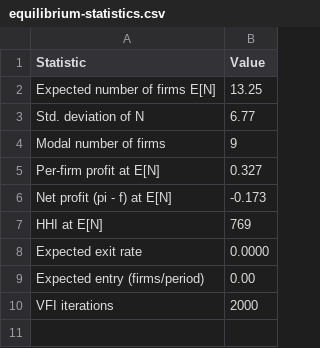
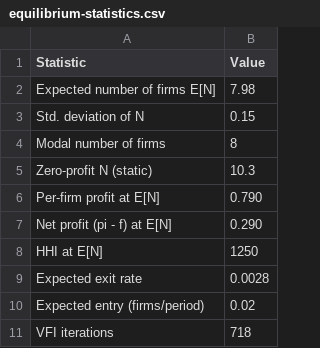
Before and after one commit to rawatpranjal/structural-economics, a CSV file: industrial-organization/dynamic-entry-exit/tables/equilibrium-statistics.csv, drawn as a sheet.

```diff
--- a/industrial-organization/dynamic-entry-exit/tables/equilibrium-statistics.csv
+++ b/industrial-organization/dynamic-entry-exit/tables/equilibrium-statistics.csv
@@ -1,10 +1,11 @@
 Statistic,Value
-Expected number of firms E[N],13.25
-Std. deviation of N,6.77
-Modal number of firms,9
-Per-firm profit at E[N],0.327
-Net profit (pi - f) at E[N],-0.173
-HHI at E[N],769
-Expected exit rate,0.0000
-Expected entry (firms/period),0.00
-VFI iterations,2000
+Expected number of firms E[N],7.98
+Std. deviation of N,0.15
+Modal number of firms,8
+Zero-profit N (static),10.3
+Per-firm profit at E[N],0.790
+Net profit (pi - f) at E[N],0.290
+HHI at E[N],1250
+Expected exit rate,0.0028
+Expected entry (firms/period),0.02
+VFI iterations,718
```
Also changed, not shown: dynamic-programming/aiyagari/tables/equilibrium.csv, industrial-organization/dynamic-entry-exit/tables/value-by-N.csv, 37 other files.
